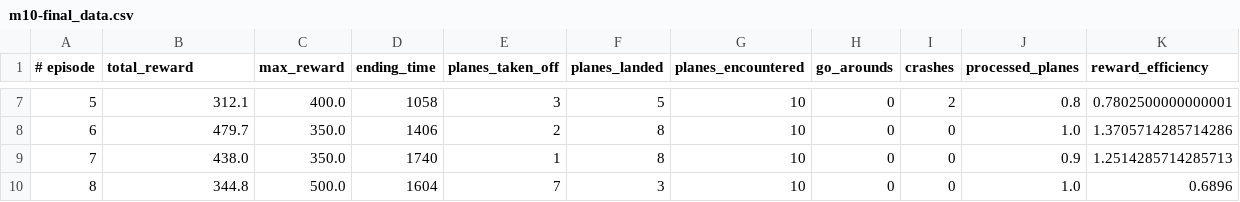
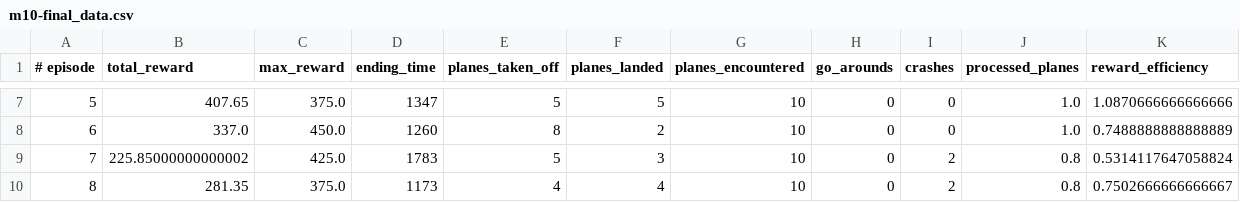
Before and after one commit to ghRevelle/pytc, a CSV file: Data/GeneratedData/m10-final_data.csv, drawn as a sheet; only a part is shown, gaps mark what is left out; the diff covers the shown part only.

Commit message:
Actually finalized external reward parameters

```diff
--- a/Data/GeneratedData/m10-final_data.csv
+++ b/Data/GeneratedData/m10-final_data.csv
@@ -7,4 +7,4 @@
-5,312.1,400.0,1058,3,5,10,0,2,0.8,0.7802500000000001
-6,479.7,350.0,1406,2,8,10,0,0,1.0,1.3705714285714286
-7,438.0,350.0,1740,1,8,10,0,0,0.9,1.2514285714285713
-8,344.8,500.0,1604,7,3,10,0,0,1.0,0.6896
+5,407.65,375.0,1347,5,5,10,0,0,1.0,1.0870666666666666
+6,337.0,450.0,1260,8,2,10,0,0,1.0,0.7488888888888889
+7,225.85000000000002,425.0,1783,5,3,10,0,2,0.8,0.5314117647058824
+8,281.35,375.0,1173,4,4,10,0,2,0.8,0.7502666666666667
```
Also changed, not shown: 39 edited cells elsewhere in this file, 1 other file.
